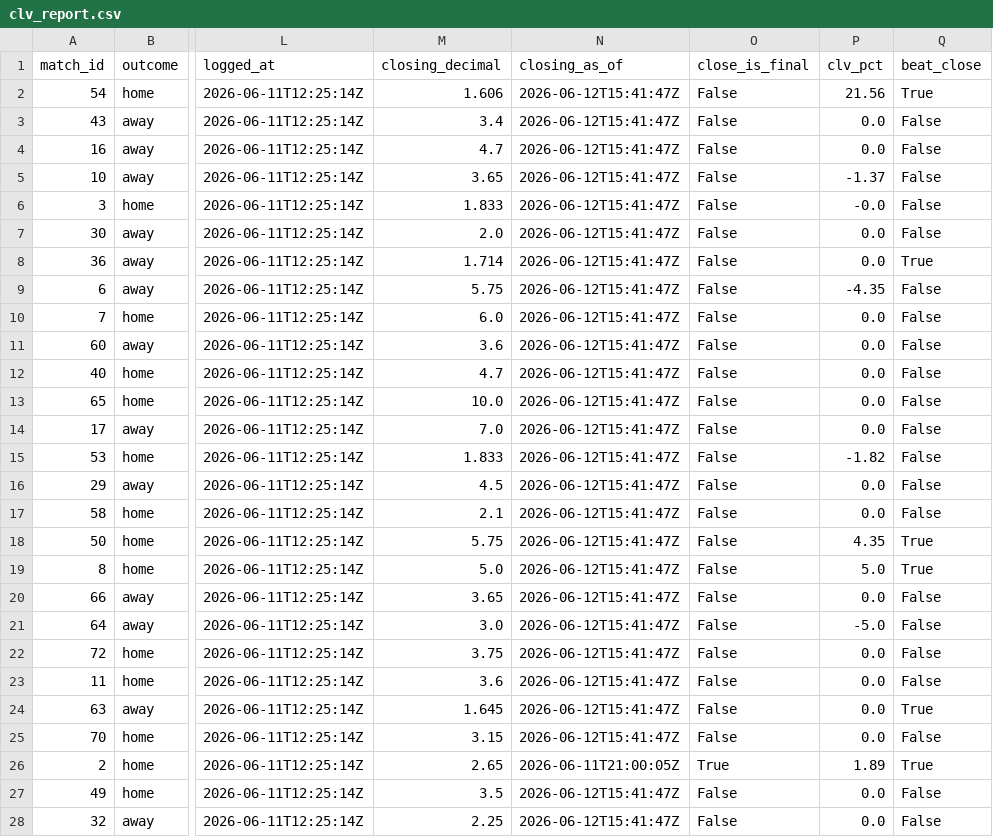
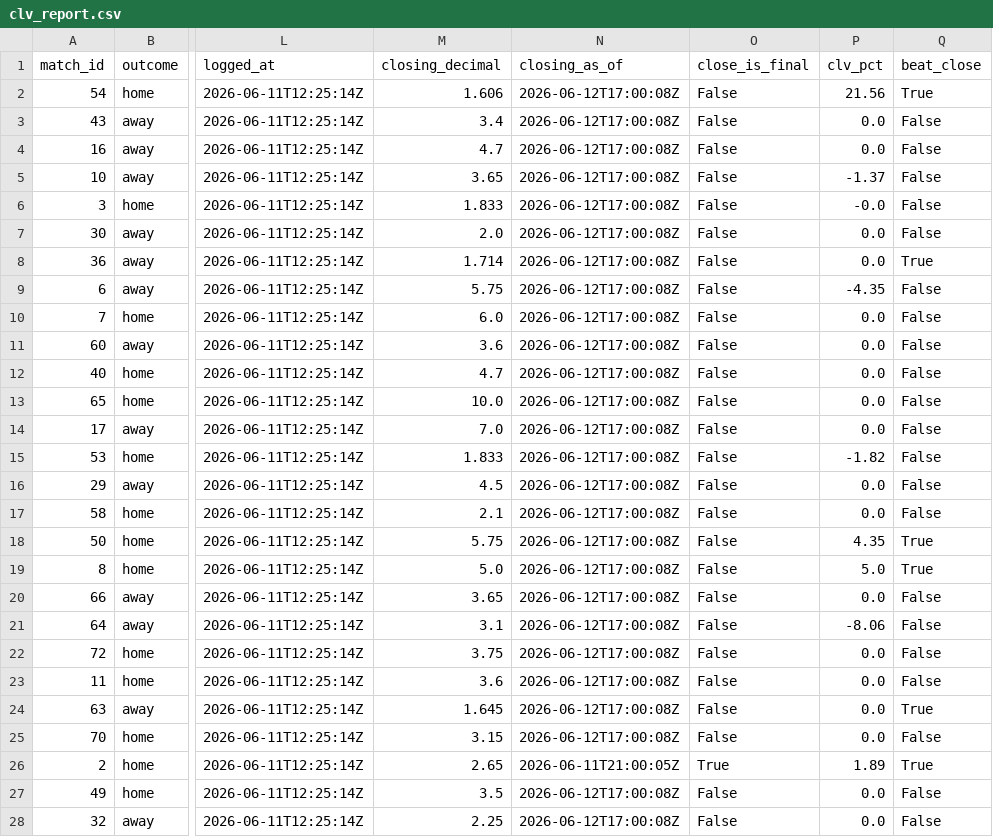
Before and after one commit to AndSoItRises/World-Cup-2026-, a CSV file: data/processed/clv_report.csv, drawn as a sheet; only a part is shown, gaps mark what is left out; the diff covers the shown part only; the diff names each change by its address in the sheet, - before the commit and + after, or states it on an @@ line.

```diff
--- a/data/processed/clv_report.csv
+++ b/data/processed/clv_report.csv
-N2:N25 (closing_as_of): 2026-06-12T15:41:47Z
+N2:N25 (closing_as_of): 2026-06-12T17:00:08Z
-M21 (closing_decimal): 3.0
+M21 (closing_decimal): 3.1
-P21 (clv_pct): -5.0
+P21 (clv_pct): -8.06
-N27:N28 (closing_as_of): 2026-06-12T15:41:47Z
+N27:N28 (closing_as_of): 2026-06-12T17:00:08Z
```
Also changed, not shown: 4 edited cells elsewhere in this file, data/processed/arb_scan.csv, data/processed/desk_calls.csv, 3 other files.
